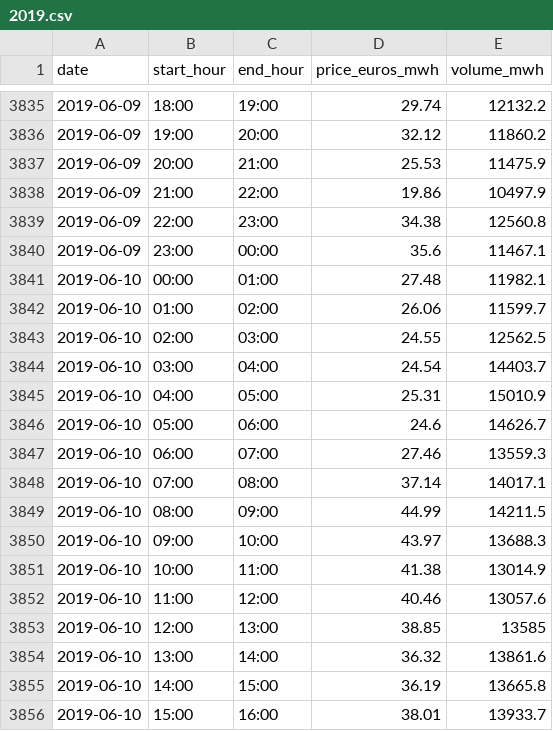
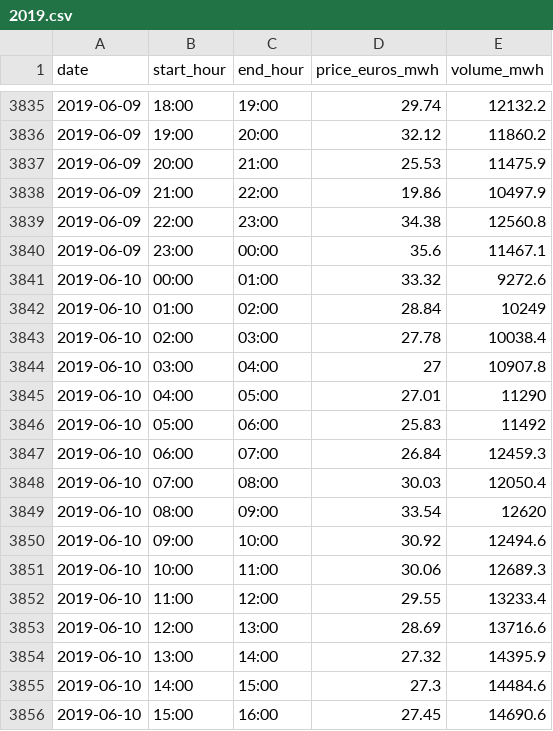
Before and after one commit to ewoken/epex-spot-data, a CSV file: data/2019.csv, drawn as a sheet; only a part is shown, gaps mark what is left out; the diff covers the shown part only.

```diff
--- a/data/2019.csv
+++ b/data/2019.csv
@@ -3840,17 +3840,17 @@ date,start_hour,end_hour,price_euros_mwh,volume_mwh
 2019-06-09,23:00,00:00,35.6,11467.1
-2019-06-10,00:00,01:00,27.48,11982.1
-2019-06-10,01:00,02:00,26.06,11599.7
-2019-06-10,02:00,03:00,24.55,12562.5
-2019-06-10,03:00,04:00,24.54,14403.7
-2019-06-10,04:00,05:00,25.31,15010.9
-2019-06-10,05:00,06:00,24.6,14626.7
-2019-06-10,06:00,07:00,27.46,13559.3
-2019-06-10,07:00,08:00,37.14,14017.1
-2019-06-10,08:00,09:00,44.99,14211.5
-2019-06-10,09:00,10:00,43.97,13688.3
-2019-06-10,10:00,11:00,41.38,13014.9
-2019-06-10,11:00,12:00,40.46,13057.6
-2019-06-10,12:00,13:00,38.85,13585
-2019-06-10,13:00,14:00,36.32,13861.6
-2019-06-10,14:00,15:00,36.19,13665.8
-2019-06-10,15:00,16:00,38.01,13933.7
+2019-06-10,00:00,01:00,33.32,9272.6
+2019-06-10,01:00,02:00,28.84,10249
+2019-06-10,02:00,03:00,27.78,10038.4
+2019-06-10,03:00,04:00,27,10907.8
+2019-06-10,04:00,05:00,27.01,11290
+2019-06-10,05:00,06:00,25.83,11492
+2019-06-10,06:00,07:00,26.84,12459.3
+2019-06-10,07:00,08:00,30.03,12050.4
+2019-06-10,08:00,09:00,33.54,12620
+2019-06-10,09:00,10:00,30.92,12494.6
+2019-06-10,10:00,11:00,30.06,12689.3
+2019-06-10,11:00,12:00,29.55,13233.4
+2019-06-10,12:00,13:00,28.69,13716.6
+2019-06-10,13:00,14:00,27.32,14395.9
+2019-06-10,14:00,15:00,27.3,14484.6
+2019-06-10,15:00,16:00,27.45,14690.6
```
Also changed, not shown: 24 added rows and 16 edited cells elsewhere in this file, 1 other file.
